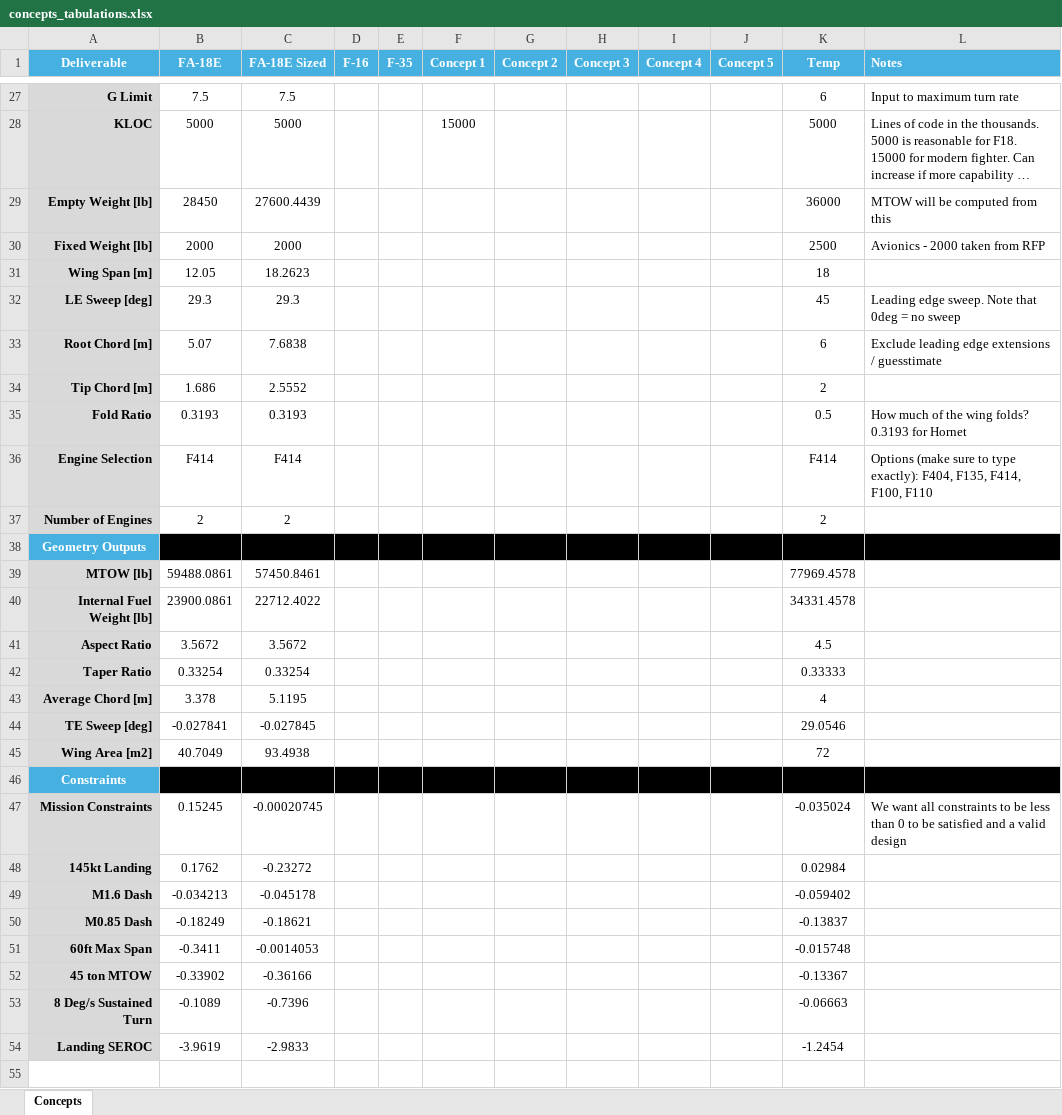
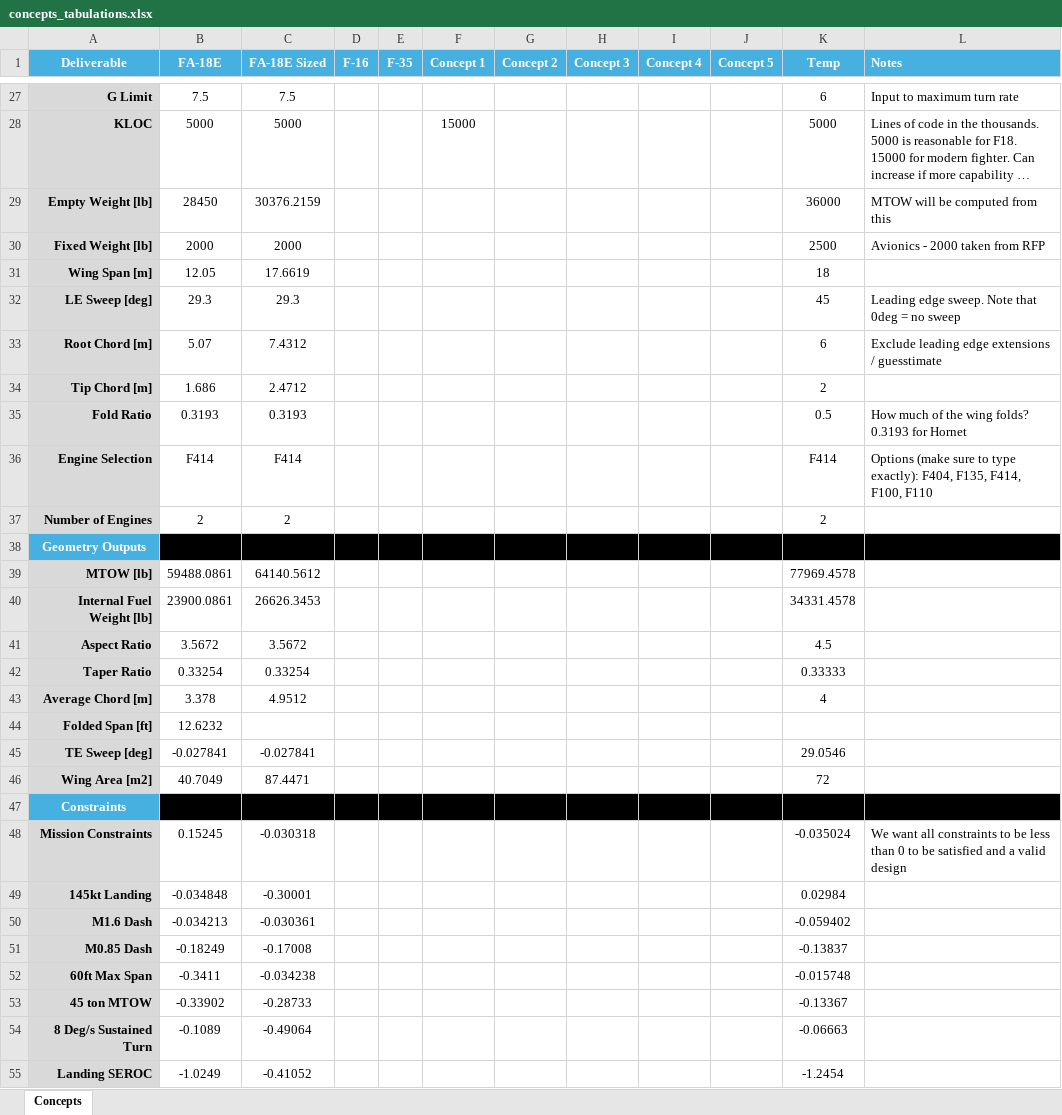
Before and after one commit to jfiler0/team10aiaa, an Excel workbook: Sizing/concepts_tabulations.xlsx, sheet Concepts, drawn as a sheet; only a part is shown, gaps mark what is left out; long unchanged cells end in …; values as stored, in another font and other column widths than the file's, no borders; addresses are those after the commit; the diff covers the shown part only; the diff names each change by its address in the sheet, - before the commit and + after, or states it on an @@ line.

```diff
--- a/Sizing/concepts_tabulations.xlsx (sheet Concepts)
+++ b/Sizing/concepts_tabulations.xlsx (sheet Concepts)
-C29 (FA-18E Sized): 27600.4439
+C29 (FA-18E Sized): 30376.2159
-C31 (FA-18E Sized): 18.2623
+C31 (FA-18E Sized): 17.6619
-C33 (FA-18E Sized): 7.6838
+C33 (FA-18E Sized): 7.4312
-C34 (FA-18E Sized): 2.5552
+C34 (FA-18E Sized): 2.4712
-C39 (FA-18E Sized): 57450.8461
+C39 (FA-18E Sized): 64140.5612
-C40 (FA-18E Sized): 22712.4022
+C40 (FA-18E Sized): 26626.3453
-C43 (FA-18E Sized): 5.1195
+C43 (FA-18E Sized): 4.9512
+row 44: Folded Span [ft] | 12.6232
-C45 (FA-18E Sized): -0.027845
+C45 (FA-18E Sized): -0.027841
-C46 (FA-18E Sized): 93.4938
+C46 (FA-18E Sized): 87.4471
-C48 (FA-18E Sized): -0.00020745
+C48 (FA-18E Sized): -0.030318
-B49 (FA-18E): 0.1762
+B49 (FA-18E): -0.034848
-C49 (FA-18E Sized): -0.23272
+C49 (FA-18E Sized): -0.30001
-C50 (FA-18E Sized): -0.045178
+C50 (FA-18E Sized): -0.030361
-C51 (FA-18E Sized): -0.18621
+C51 (FA-18E Sized): -0.17008
-C52 (FA-18E Sized): -0.0014053
+C52 (FA-18E Sized): -0.034238
-C53 (FA-18E Sized): -0.36166
+C53 (FA-18E Sized): -0.28733
-C54 (FA-18E Sized): -0.7396
+C54 (FA-18E Sized): -0.49064
-B55 (FA-18E): -3.9619
+B55 (FA-18E): -1.0249
-C55 (FA-18E Sized): -2.9833
+C55 (FA-18E Sized): -0.41052
```
Also changed, not shown: 1 added row and 26 edited cells elsewhere in this sheet, 6 other files.
